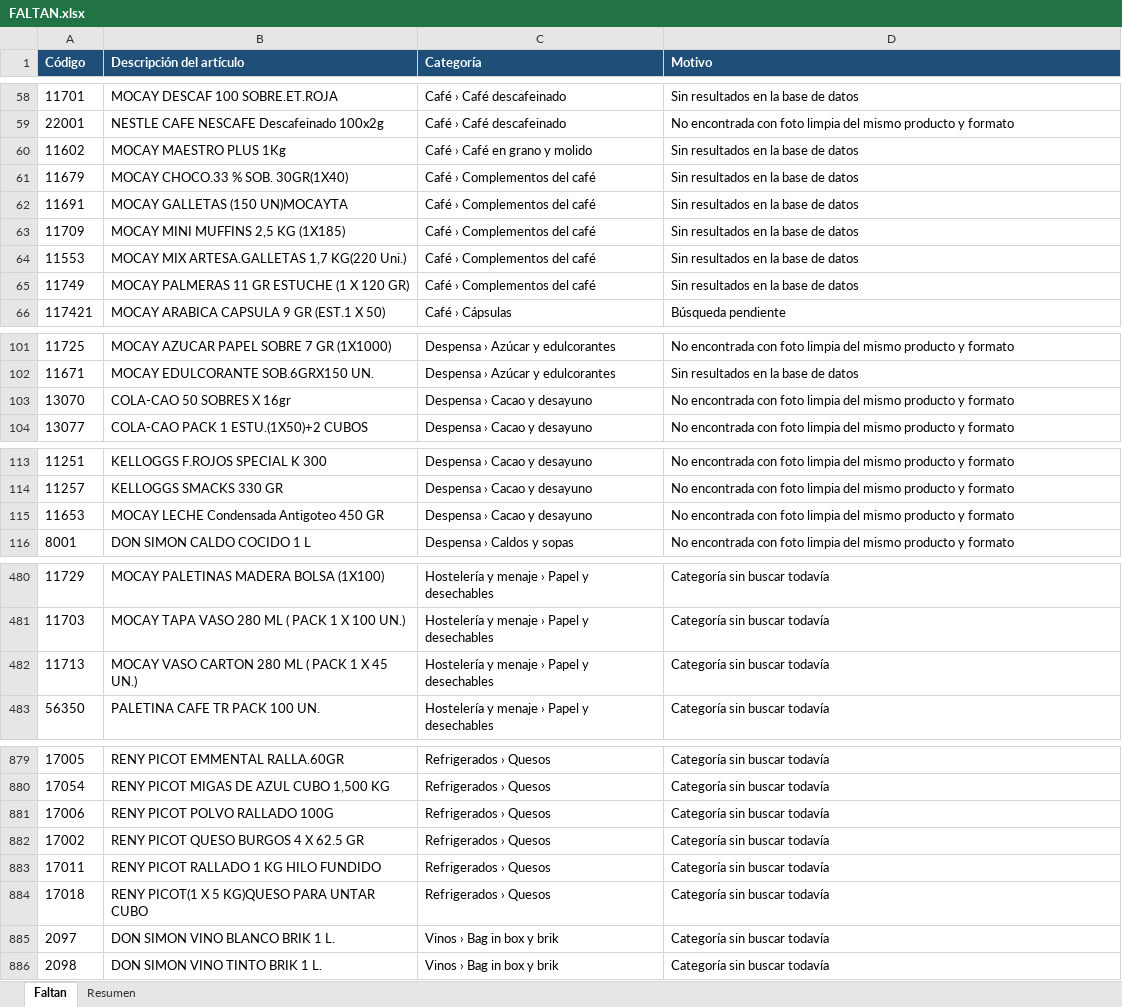
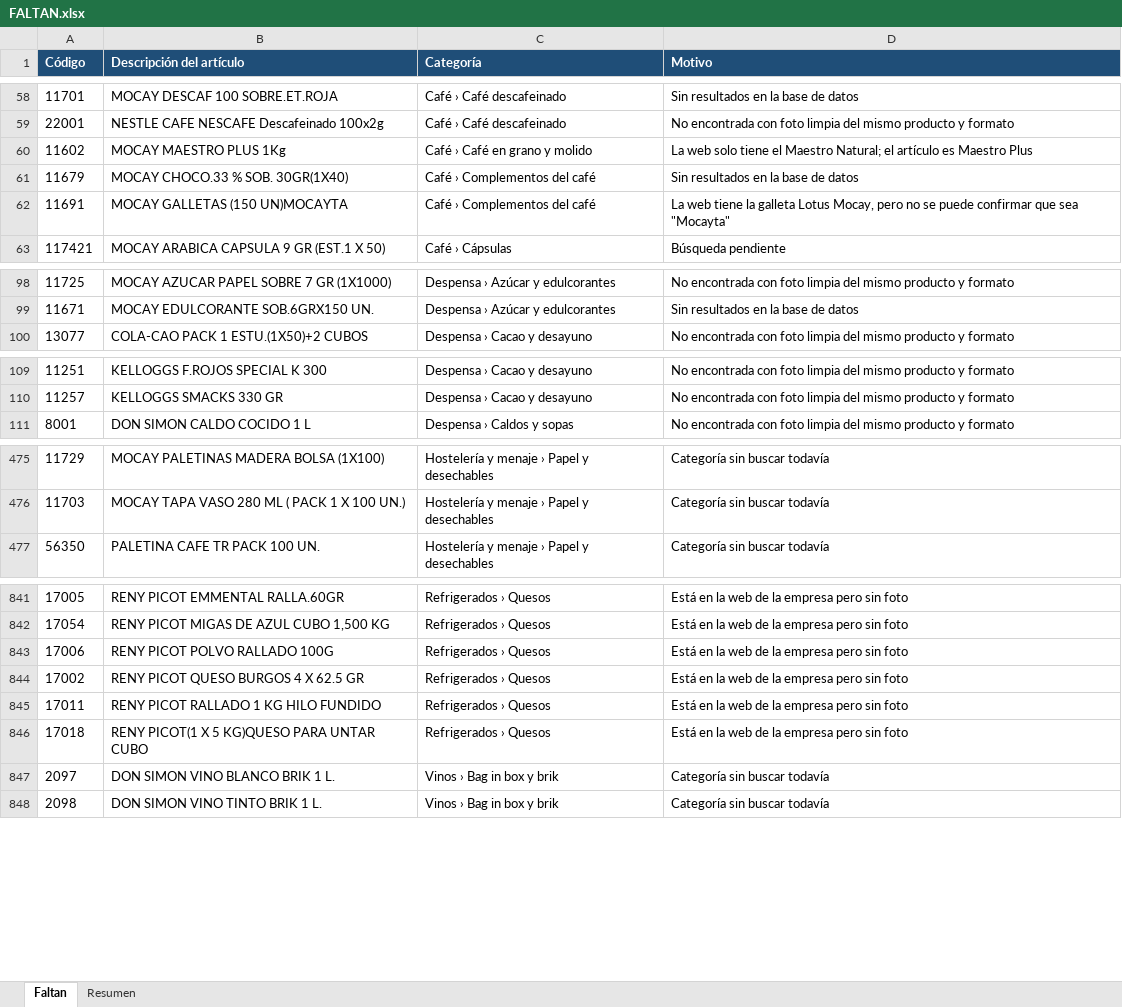
Before and after one commit to distribucionesvmia-lab/distribuciones-vm-, an Excel workbook: fotos-nuevas/FALTAN.xlsx, sheet Faltan, drawn as a sheet; only a part is shown, gaps mark what is left out; values as stored, in another font and other column widths than the file's, no borders; removed rows and columns are numbered as before the commit, all else as after; the diff covers the shown part only; the diff names each change by its address in the sheet, - before the commit and + after, or states it on an @@ line.

```diff
--- a/fotos-nuevas/FALTAN.xlsx (sheet Faltan)
+++ b/fotos-nuevas/FALTAN.xlsx (sheet Faltan)
-D60 (Motivo): Sin resultados en la base de datos
+D60 (Motivo): La web solo tiene el Maestro Natural; el artículo es Maestro Plus
-D62 (Motivo): Sin resultados en la base de datos
+D62 (Motivo): La web tiene la galleta Lotus Mocay, pero no se puede confirmar que sea "Mocayta"
-row 63: 11709 | MOCAY MINI MUFFINS 2,5 KG (1X185) | Café › Complementos del café | Sin resultados en la base de datos
-row 64: 11553 | MOCAY MIX ARTESA.GALLETAS 1,7 KG(220 Uni.) | Café › Complementos del café | Sin resultados en la base de datos
-row 65: 11749 | MOCAY PALMERAS 11 GR ESTUCHE (1 X 120 GR) | Café › Complementos del café | Sin resultados en la base de datos
-row 103: 13070 | COLA-CAO 50 SOBRES X 16gr | Despensa › Cacao y desayuno | No encontrada con foto limpia del mismo producto y formato
-row 115: 11653 | MOCAY LECHE Condensada Antigoteo 450 GR | Despensa › Cacao y desayuno | No encontrada con foto limpia del mismo producto y formato
-row 482: 11713 | MOCAY VASO CARTON 280 ML ( PACK 1 X 45 UN.) | Hostelería y menaje › Papel y desechables | Categoría sin buscar todavía
-D841:D846 (Motivo): Categoría sin buscar todavía
+D841:D846 (Motivo): Está en la web de la empresa pero sin foto
```
Also changed, not shown: 32 removed rows and 23 edited cells elsewhere in this sheet, sheet Resumen, 41 other files.
